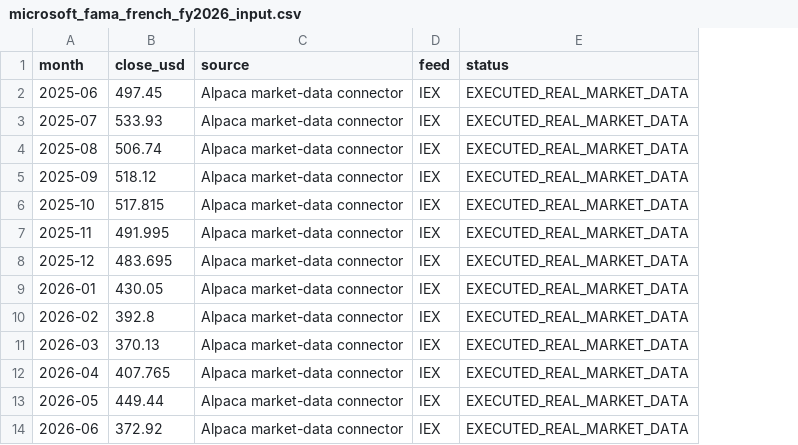
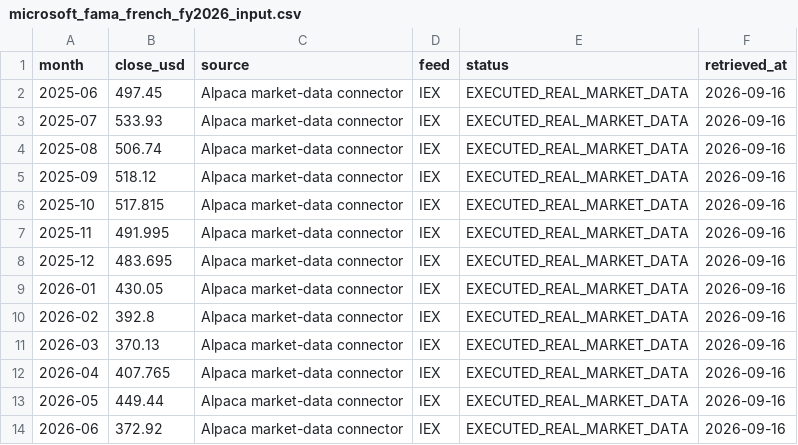
Before and after one commit to Saehon/Saeid-Homayoun, a CSV file: NAAIL-OpenLab/prototypes/microsoft-poc-v1/microsoft_fama_french_fy2026_input.csv, drawn as a sheet; the diff names each change by its address in the sheet, - before the commit and + after, or states it on an @@ line.

Commit message:
data: add retrieval provenance to MSFT Fama-French input

```diff
--- a/NAAIL-OpenLab/prototypes/microsoft-poc-v1/microsoft_fama_french_fy2026_input.csv
+++ b/NAAIL-OpenLab/prototypes/microsoft-poc-v1/microsoft_fama_french_fy2026_input.csv
+column F (retrieved_at), rows 2-14: all 2026-09-16
```
